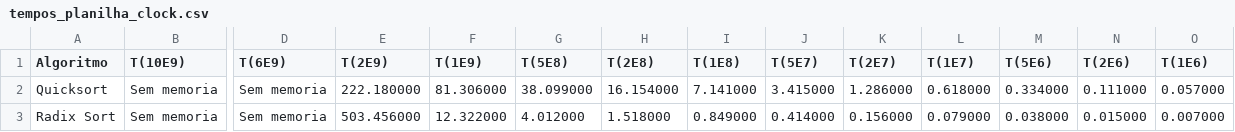
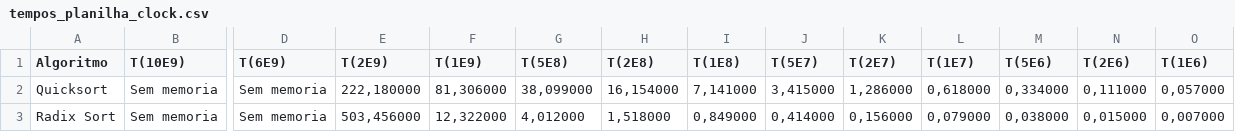
Before and after one commit to igorfcfs/IAA-EP2-ComparacaoAlgoritmos, a CSV file: src/tempos_planilha_clock.csv, drawn as a sheet; only a part is shown, gaps mark what is left out; the diff names each change by its address in the sheet, - before the commit and + after, or states it on an @@ line.

```diff
--- a/src/tempos_planilha_clock.csv
+++ b/src/tempos_planilha_clock.csv
-E2 (T(2E9)): 222.180000
+E2 (T(2E9)): 222,180000
-F2 (T(1E9)): 81.306000
+F2 (T(1E9)): 81,306000
-G2 (T(5E8)): 38.099000
+G2 (T(5E8)): 38,099000
-H2 (T(2E8)): 16.154000
+H2 (T(2E8)): 16,154000
-I2 (T(1E8)): 7.141000
+I2 (T(1E8)): 7,141000
-J2 (T(5E7)): 3.415000
+J2 (T(5E7)): 3,415000
-K2 (T(2E7)): 1.286000
+K2 (T(2E7)): 1,286000
-L2 (T(1E7)): 0.618000
+L2 (T(1E7)): 0,618000
-M2 (T(5E6)): 0.334000
+M2 (T(5E6)): 0,334000
-N2 (T(2E6)): 0.111000
+N2 (T(2E6)): 0,111000
-O2 (T(1E6)): 0.057000
+O2 (T(1E6)): 0,057000
-E3 (T(2E9)): 503.456000
+E3 (T(2E9)): 503,456000
-F3 (T(1E9)): 12.322000
+F3 (T(1E9)): 12,322000
-G3 (T(5E8)): 4.012000
+G3 (T(5E8)): 4,012000
-H3 (T(2E8)): 1.518000
+H3 (T(2E8)): 1,518000
-I3 (T(1E8)): 0.849000
+I3 (T(1E8)): 0,849000
-J3 (T(5E7)): 0.414000
+J3 (T(5E7)): 0,414000
-K3 (T(2E7)): 0.156000
+K3 (T(2E7)): 0,156000
-L3 (T(1E7)): 0.079000
+L3 (T(1E7)): 0,079000
-M3 (T(5E6)): 0.038000
+M3 (T(5E6)): 0,038000
-N3 (T(2E6)): 0.015000
+N3 (T(2E6)): 0,015000
-O3 (T(1E6)): 0.007000
+O3 (T(1E6)): 0,007000
```
Also changed, not shown: src/tempos_planilha_gettimeofday.csv, 5 other files.
